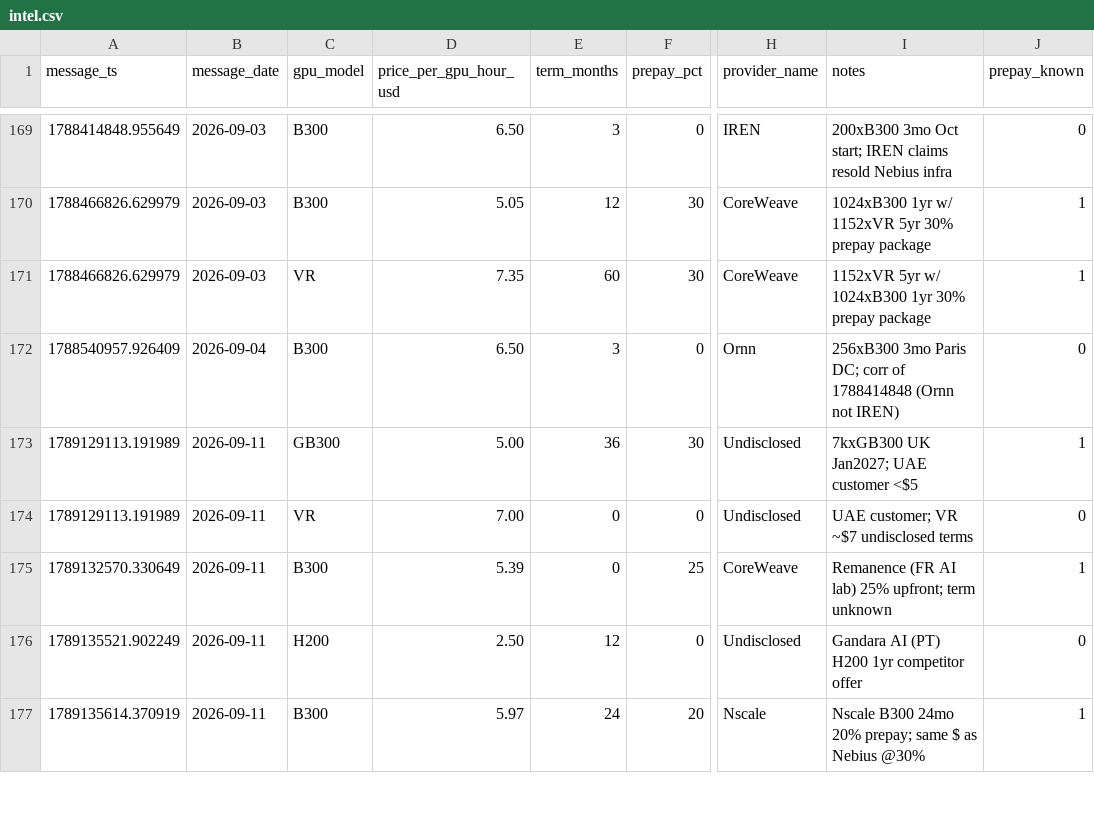
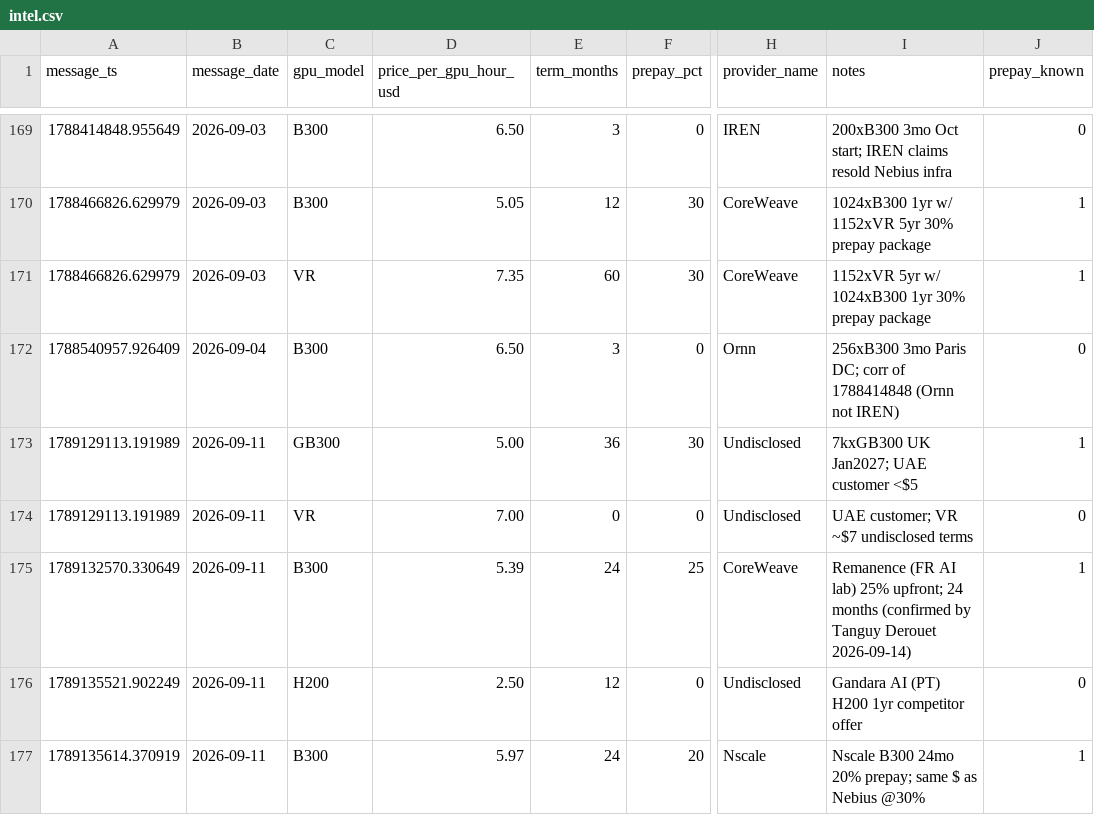
Before and after one commit to koen-nebius/price-monitor, a CSV file: store/intel.csv, drawn as a sheet; only a part is shown, gaps mark what is left out; the diff names each change by its address in the sheet, - before the commit and + after, or states it on an @@ line.

```diff
--- a/store/intel.csv
+++ b/store/intel.csv
-E175 (term_months): 0
+E175 (term_months): 24
-I175 (notes): …25% upfront; term unknown
+I175 (notes): …25% upfront; 24 months (confirmed by Tanguy Derouet 2026-09-14)
```
Also changed, not shown: store/forward_curve/marks_history.csv, 7 other files.
